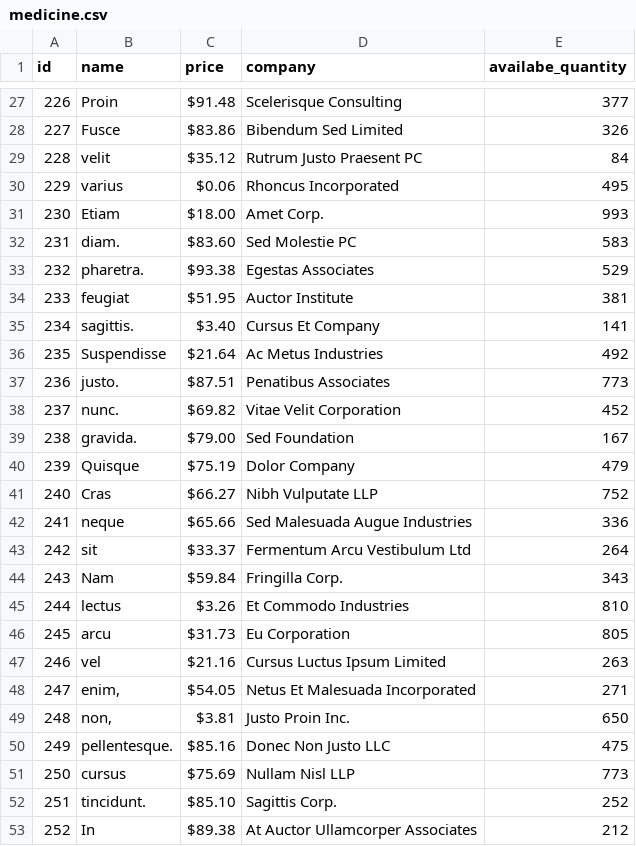
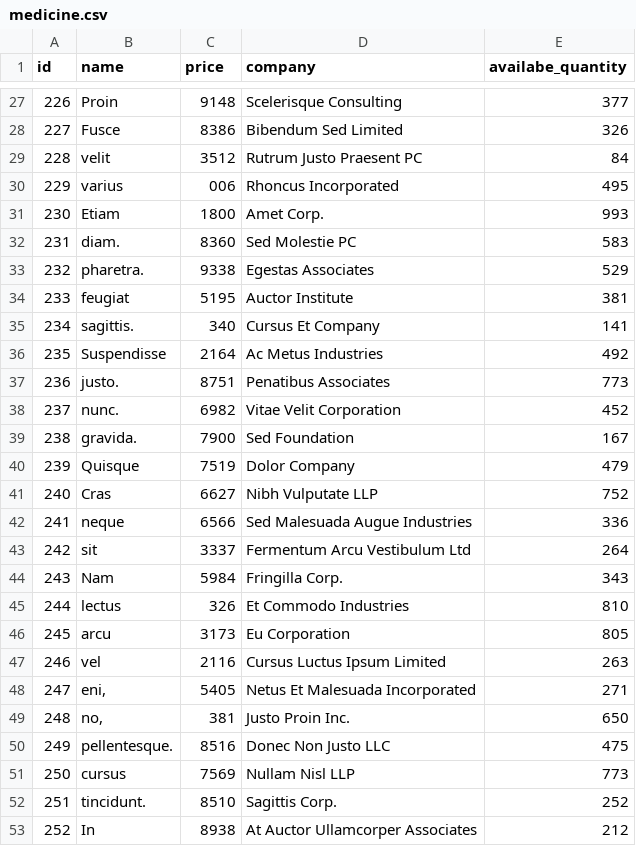
Before and after one commit to gprince349/Hospital-Management-System, a CSV file: data/medicine.csv, drawn as a sheet; only a part is shown, gaps mark what is left out; the diff covers the shown part only.

```diff
--- a/data/medicine.csv
+++ b/data/medicine.csv
@@ -27,27 +27,27 @@ id,name,price,company,availabe_quantity
-226,Proin,$91.48,Scelerisque Consulting,377
-227,Fusce,$83.86,Bibendum Sed Limited,326
-228,velit,$35.12,Rutrum Justo Praesent PC,84
-229,varius,$0.06,Rhoncus Incorporated,495
-230,Etiam,$18.00,Amet Corp.,993
-231,diam.,$83.60,Sed Molestie PC,583
-232,pharetra.,$93.38,Egestas Associates,529
-233,feugiat,$51.95,Auctor Institute,381
-234,sagittis.,$3.40,Cursus Et Company,141
-235,Suspendisse,$21.64,Ac Metus Industries,492
-236,justo.,$87.51,Penatibus Associates,773
-237,nunc.,$69.82,Vitae Velit Corporation,452
-238,gravida.,$79.00,Sed Foundation,167
-239,Quisque,$75.19,Dolor Company,479
-240,Cras,$66.27,Nibh Vulputate LLP,752
-241,neque,$65.66,Sed Malesuada Augue Industries,336
-242,sit,$33.37,Fermentum Arcu Vestibulum Ltd,264
-243,Nam,$59.84,Fringilla Corp.,343
-244,lectus,$3.26,Et Commodo Industries,810
-245,arcu,$31.73,Eu Corporation,805
-246,vel,$21.16,Cursus Luctus Ipsum Limited,263
-247,"enim,",$54.05,Netus Et Malesuada Incorporated,271
-248,"non,",$3.81,Justo Proin Inc.,650
-249,pellentesque.,$85.16,Donec Non Justo LLC,475
-250,cursus,$75.69,Nullam Nisl LLP,773
-251,tincidunt.,$85.10,Sagittis Corp.,252
-252,In,$89.38,At Auctor Ullamcorper Associates,212
+226,Proin,9148,Scelerisque Consulting,377
+227,Fusce,8386,Bibendum Sed Limited,326
+228,velit,3512,Rutrum Justo Praesent PC,84
+229,varius,006,Rhoncus Incorporated,495
+230,Etiam,1800,Amet Corp.,993
+231,diam.,8360,Sed Molestie PC,583
+232,pharetra.,9338,Egestas Associates,529
+233,feugiat,5195,Auctor Institute,381
+234,sagittis.,340,Cursus Et Company,141
+235,Suspendisse,2164,Ac Metus Industries,492
+236,justo.,8751,Penatibus Associates,773
+237,nunc.,6982,Vitae Velit Corporation,452
+238,gravida.,7900,Sed Foundation,167
+239,Quisque,7519,Dolor Company,479
+240,Cras,6627,Nibh Vulputate LLP,752
+241,neque,6566,Sed Malesuada Augue Industries,336
+242,sit,3337,Fermentum Arcu Vestibulum Ltd,264
+243,Nam,5984,Fringilla Corp.,343
+244,lectus,326,Et Commodo Industries,810
+245,arcu,3173,Eu Corporation,805
+246,vel,2116,Cursus Luctus Ipsum Limited,263
+247,"eni,",5405,Netus Et Malesuada Incorporated,271
+248,"no,",381,Justo Proin Inc.,650
+249,pellentesque.,8516,Donec Non Justo LLC,475
+250,cursus,7569,Nullam Nisl LLP,773
+251,tincidunt.,8510,Sagittis Corp.,252
+252,In,8938,At Auctor Ullamcorper Associates,212
```
Also changed, not shown: 83 edited cells elsewhere in this file, 4 other files.
